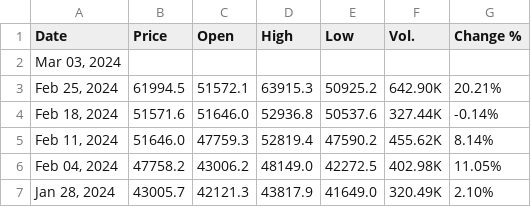
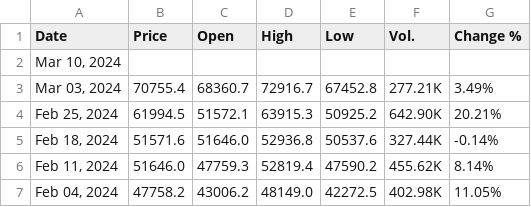
Before and after one commit to turbozambas/intoinfinity, a CSV file: data/raw_data.csv, drawn as a sheet; only a part is shown; the shorter side is filled out with more unchanged rows.

```diff
--- a/data/raw_data.csv
+++ b/data/raw_data.csv
@@ -1,3 +1,4 @@
 Date,Price,Open,High,Low,Vol.,Change %
-"Mar 03, 2024",
+"Mar 10, 2024",
+"Mar 03, 2024",70755.4,68360.7,72916.7,67452.8,277.21K,3.49%
 "Feb 25, 2024",61994.5,51572.1,63915.3,50925.2,642.90K,20.21%
```
Also changed, not shown: 2 other files.
